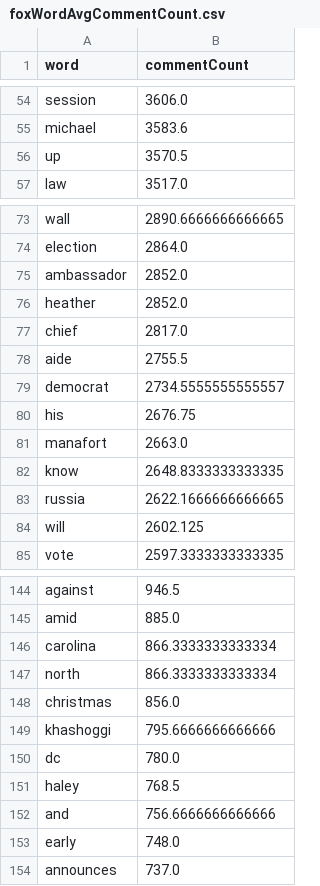
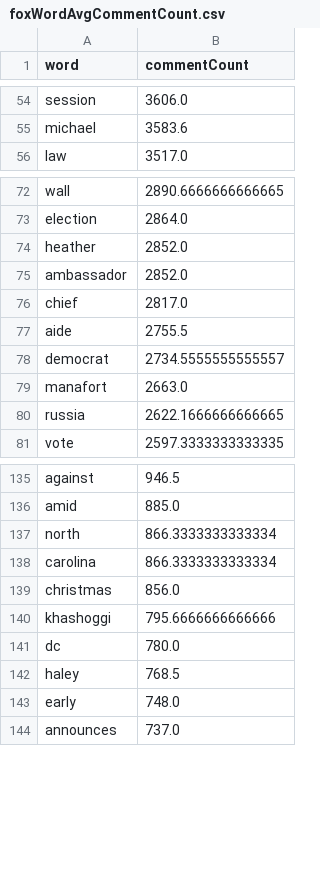
Before and after one commit to jwcantle11/news-data-scrape, a CSV file: foxWordAvgCommentCount.csv, drawn as a sheet; only a part is shown, gaps mark what is left out; the diff covers the shown part only.

```diff
--- a/foxWordAvgCommentCount.csv
+++ b/foxWordAvgCommentCount.csv
@@ -55,3 +55,2 @@ session,3606.0
 michael,3583.6
-up,3570.5
 law,3517.0
@@ -74,4 +73,4 @@ wall,2890.6666666666665
 election,2864.0
+heather,2852.0
 ambassador,2852.0
-heather,2852.0
 chief,2817.0
@@ -79,7 +78,4 @@ aide,2755.5
 democrat,2734.5555555555557
-his,2676.75
 manafort,2663.0
-know,2648.8333333333335
 russia,2622.1666666666665
-will,2602.125
 vote,2597.3333333333335
@@ -145,4 +136,4 @@ against,946.5
 amid,885.0
+north,866.3333333333334
 carolina,866.3333333333334
-north,866.3333333333334
 christmas,856.0
@@ -151,3 +142,2 @@ dc,780.0
 haley,768.5
-and,756.6666666666666
 early,748.0
```
Also changed, not shown: 6 removed rows and 8 moved rows elsewhere in this file, foxWordCounts.csv, 11 other files.
